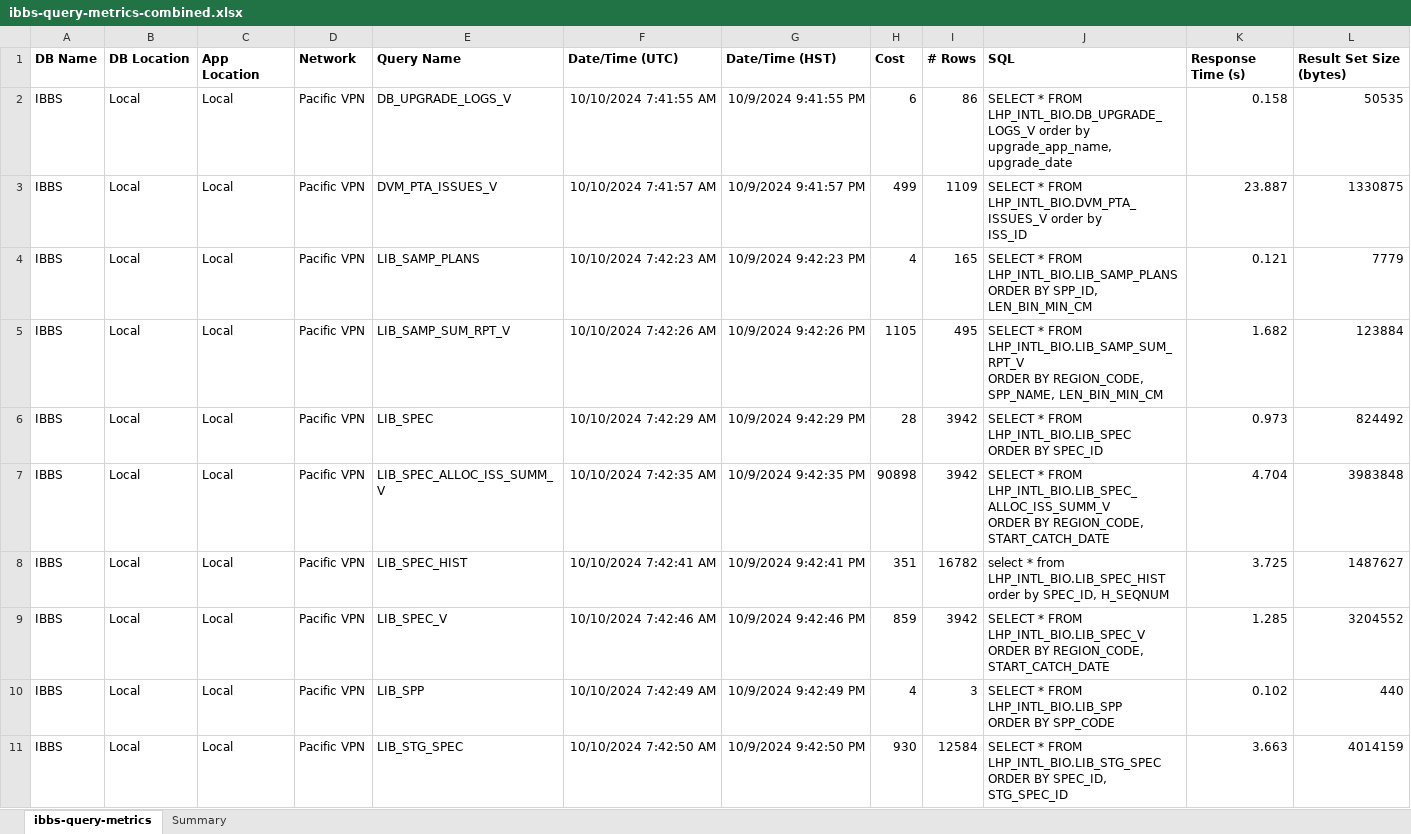
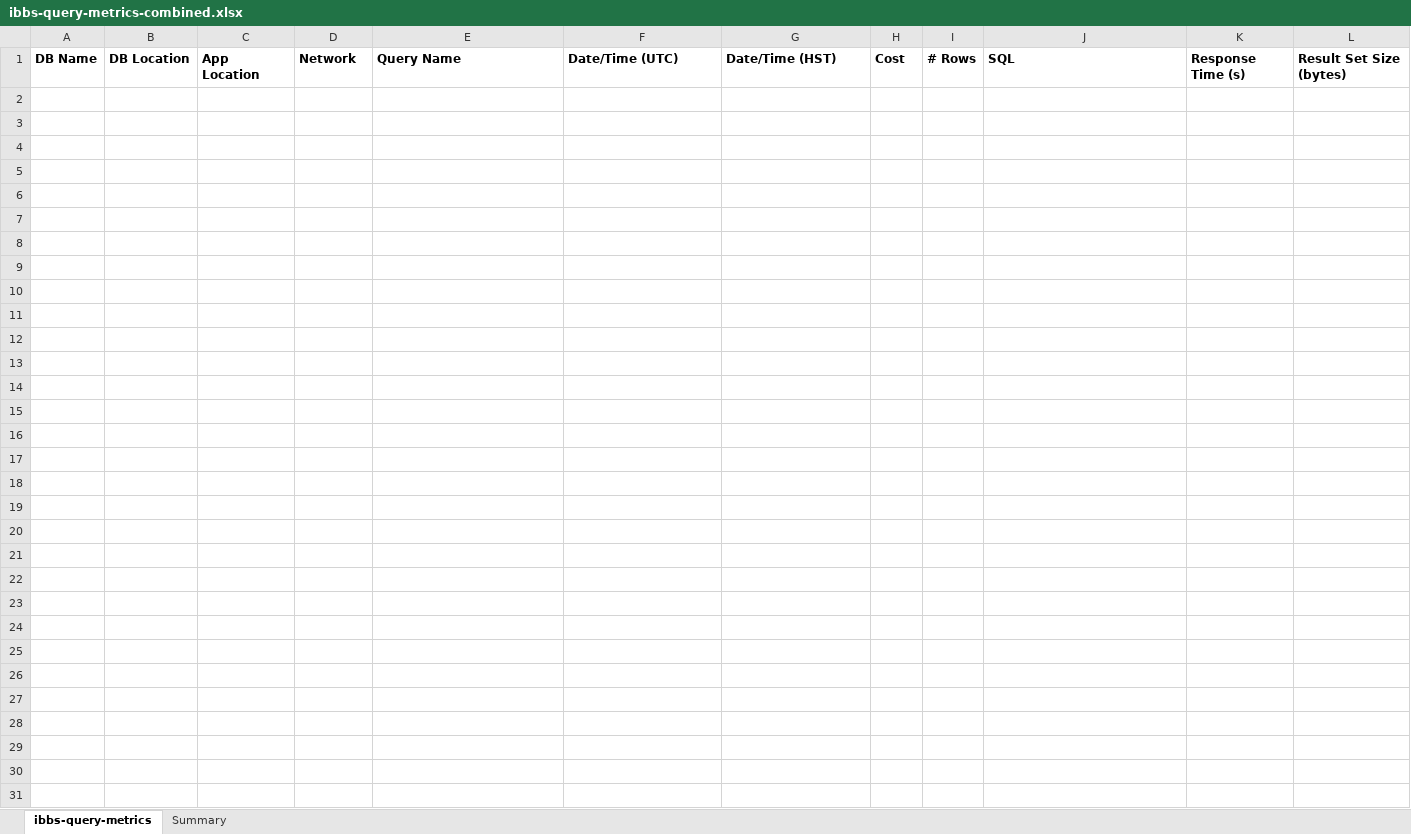
Before and after one commit to noaa-pifsc/PIFSC-Tools-SQLPlus-Query-Metrics-IBBS, an Excel workbook: performance reports/ibbs-query-metrics-combined.xlsx, sheet ibbs-query-metrics, drawn as a sheet; only a part is shown; values as stored, in another font and other column widths than the file's, no borders; ↵ is a line break in a cell; the diff covers the shown part only; the diff names each change by its address in the sheet, - before the commit and + after, or states it on an @@ line.

```diff
--- a/performance reports/ibbs-query-metrics-combined.xlsx (sheet ibbs-query-metrics)
+++ b/performance reports/ibbs-query-metrics-combined.xlsx (sheet ibbs-query-metrics)
-row 2: IBBS | Local | Local | Pacific VPN | DB_UPGRADE_LOGS_V | 10/10/2024 7:41:55 AM | 10/9/2024 9:41:55 PM | 6 | 86 | SELECT * FROM LHP_INTL_BIO.DB_UPGRADE_LOGS_V order by ↵ upgrade_app_name, upgrade_date | 0.158 | 50535
-row 3: IBBS | Local | Local | Pacific VPN | DVM_PTA_ISSUES_V | 10/10/2024 7:41:57 AM | 10/9/2024 9:41:57 PM | 499 | 1109 | SELECT * FROM LHP_INTL_BIO.DVM_PTA_ISSUES_V order by ↵ ISS_ID | 23.887 | 1330875
-row 4: IBBS | Local | Local | Pacific VPN | LIB_SAMP_PLANS | 10/10/2024 7:42:23 AM | 10/9/2024 9:42:23 PM | 4 | 165 | SELECT * FROM LHP_INTL_BIO.LIB_SAMP_PLANS ↵ ORDER BY SPP_ID, LEN_BIN_MIN_CM | 0.121 | 7779
-row 5: IBBS | Local | Local | Pacific VPN | LIB_SAMP_SUM_RPT_V | 10/10/2024 7:42:26 AM | 10/9/2024 9:42:26 PM | 1105 | 495 | SELECT * FROM LHP_INTL_BIO.LIB_SAMP_SUM_RPT_V ↵ ORDER BY REGION_CODE, SPP_NAME, LEN_BIN_MIN_CM | 1.682 | 123884
-row 6: IBBS | Local | Local | Pacific VPN | LIB_SPEC | 10/10/2024 7:42:29 AM | 10/9/2024 9:42:29 PM | 28 | 3942 | SELECT * FROM LHP_INTL_BIO.LIB_SPEC ↵ ORDER BY SPEC_ID | 0.973 | 824492
-row 7: IBBS | Local | Local | Pacific VPN | LIB_SPEC_ALLOC_ISS_SUMM_V | 10/10/2024 7:42:35 AM | 10/9/2024 9:42:35 PM | 90898 | 3942 | SELECT * FROM LHP_INTL_BIO.LIB_SPEC_ALLOC_ISS_SUMM_V ↵ ORDER BY REGION_CODE, START_CATCH_DATE | 4.704 | 3983848
-row 8: IBBS | Local | Local | Pacific VPN | LIB_SPEC_HIST | 10/10/2024 7:42:41 AM | 10/9/2024 9:42:41 PM | 351 | 16782 | select * from LHP_INTL_BIO.LIB_SPEC_HIST ↵ order by SPEC_ID, H_SEQNUM | 3.725 | 1487627
-row 9: IBBS | Local | Local | Pacific VPN | LIB_SPEC_V | 10/10/2024 7:42:46 AM | 10/9/2024 9:42:46 PM | 859 | 3942 | SELECT * FROM LHP_INTL_BIO.LIB_SPEC_V ↵ ORDER BY REGION_CODE, START_CATCH_DATE | 1.285 | 3204552
-row 10: IBBS | Local | Local | Pacific VPN | LIB_SPP | 10/10/2024 7:42:49 AM | 10/9/2024 9:42:49 PM | 4 | 3 | SELECT * FROM LHP_INTL_BIO.LIB_SPP ↵ ORDER BY SPP_CODE | 0.102 | 440
-row 11: IBBS | Local | Local | Pacific VPN | LIB_STG_SPEC | 10/10/2024 7:42:50 AM | 10/9/2024 9:42:50 PM | 930 | 12584 | SELECT * FROM LHP_INTL_BIO.LIB_STG_SPEC ↵ ORDER BY SPEC_ID, STG_SPEC_ID | 3.663 | 4014159
```
Also changed, not shown: 60 removed rows elsewhere in this sheet, sheet Summary, formulas that keep their value, 4 other files.
